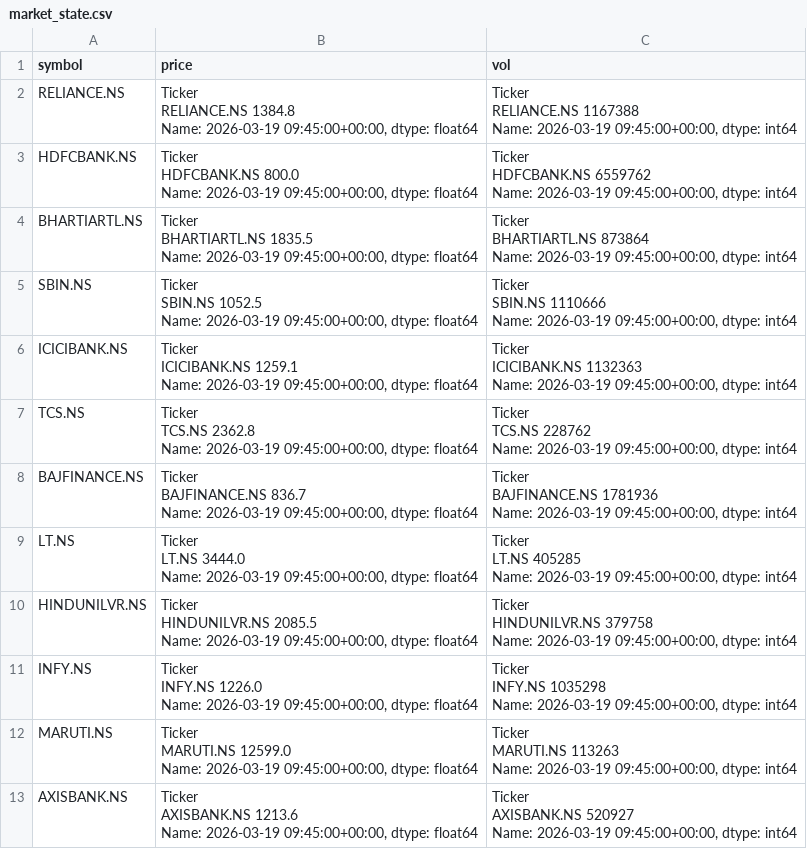
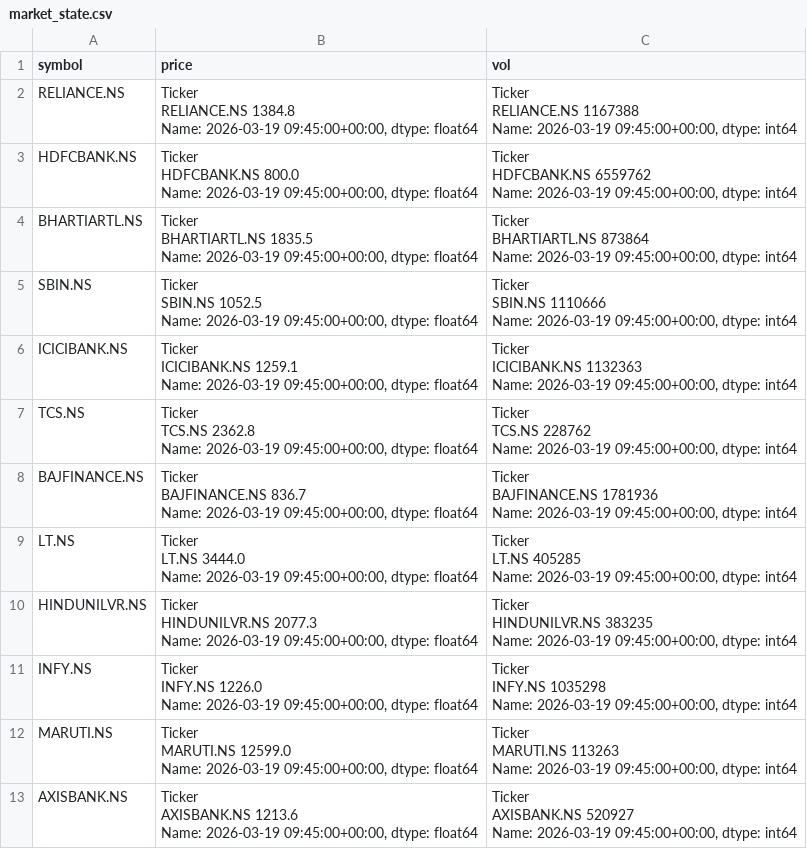
Before and after one commit to glorocky/Rocky, a CSV file: market_state.csv, drawn as a sheet.

```diff
--- a/market_state.csv
+++ b/market_state.csv
@@ -41,7 +41,7 @@ LT.NS    405285
 Name: 2026-03-19 09:45:00+00:00, dtype: int64"
-HINDUNILVR.NS,"Ticker
-HINDUNILVR.NS    2085.5
-Name: 2026-03-19 09:45:00+00:00, dtype: float64","Ticker
-HINDUNILVR.NS    379758
-Name: 2026-03-19 09:45:00+00:00, dtype: int64"
+HINDUNILVR.NS,"Ticker
+HINDUNILVR.NS    2077.3
+Name: 2026-03-19 09:45:00+00:00, dtype: float64","Ticker
+HINDUNILVR.NS    383235
+Name: 2026-03-19 09:45:00+00:00, dtype: int64"
 INFY.NS,"Ticker
```
